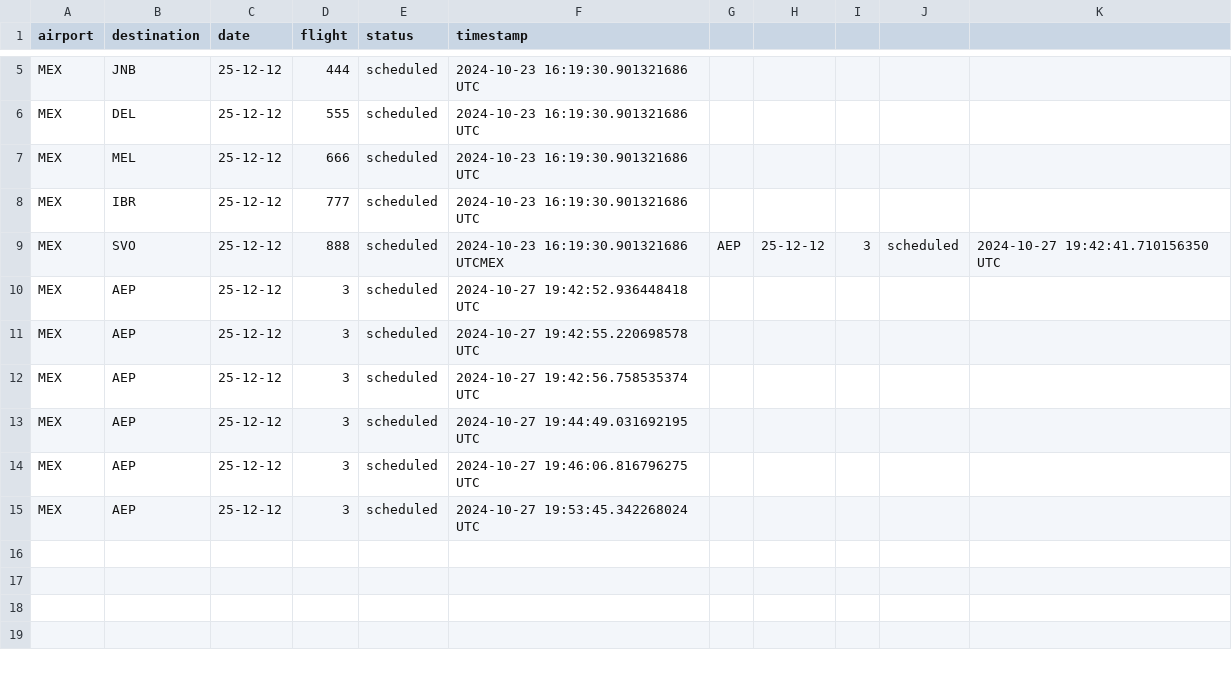
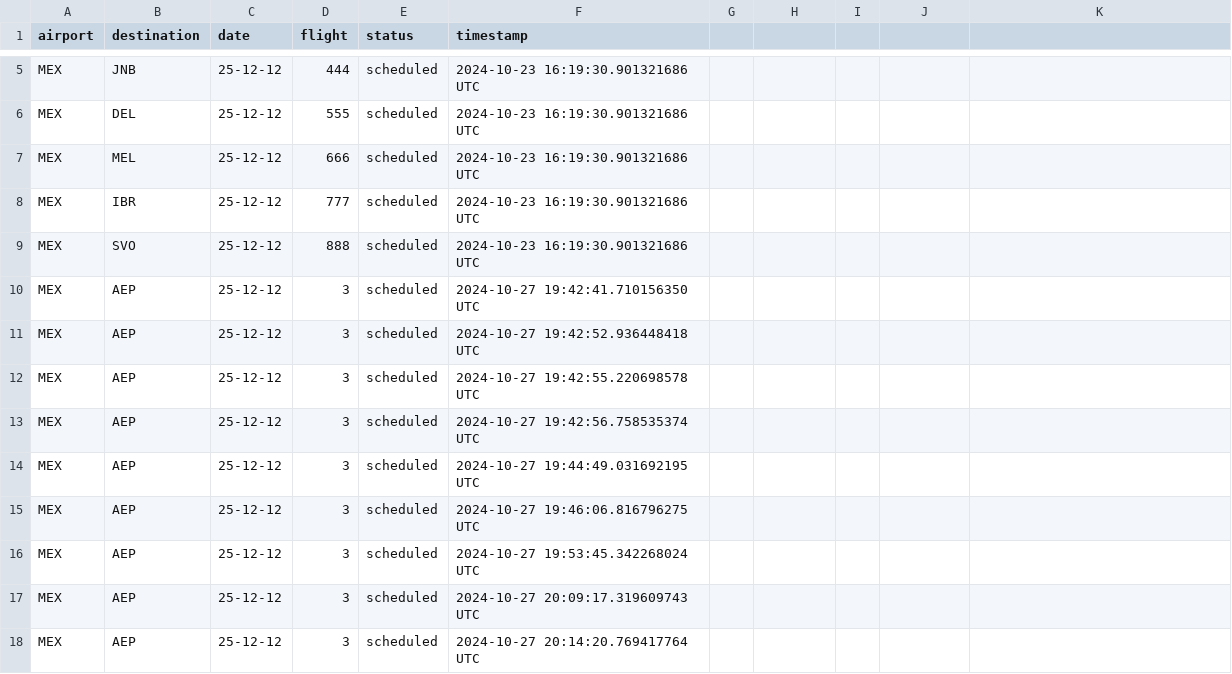
Before and after one commit to Jmenechian/Cassandra-Like-DB, a CSV file: src/tables/origin_4.csv, drawn as a sheet; only a part is shown, gaps mark what is left out.

```diff
--- a/src/tables/origin_4.csv
+++ b/src/tables/origin_4.csv
@@ -8,3 +8,4 @@ MEX,MEL,25-12-12,666,scheduled,2024-10-23 16:19:30.901321686 UTC
 MEX,IBR,25-12-12,777,scheduled,2024-10-23 16:19:30.901321686 UTC
-MEX,SVO,25-12-12,888,scheduled,2024-10-23 16:19:30.901321686 UTCMEX,AEP,25-12-12,3,scheduled,2024-10-27 19:42:41.710156350 UTC
+MEX,SVO,25-12-12,888,scheduled,2024-10-23 16:19:30.901321686 UTC
+MEX,AEP,25-12-12,3,scheduled,2024-10-27 19:42:41.710156350 UTC
 MEX,AEP,25-12-12,3,scheduled,2024-10-27 19:42:52.936448418 UTC
@@ -15 +16,3 @@ MEX,AEP,25-12-12,3,scheduled,2024-10-27 19:46:06.816796275 UTC
 MEX,AEP,25-12-12,3,scheduled,2024-10-27 19:53:45.342268024 UTC
+MEX,AEP,25-12-12,3,scheduled,2024-10-27 20:09:17.319609743 UTC
+MEX,AEP,25-12-12,3,scheduled,2024-10-27 20:14:20.769417764 UTC
```
Also changed, not shown: src/tables/destination_5.csv, src/tables/origin_3.csv, 7 other files.
